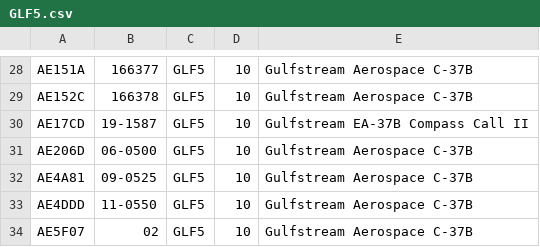
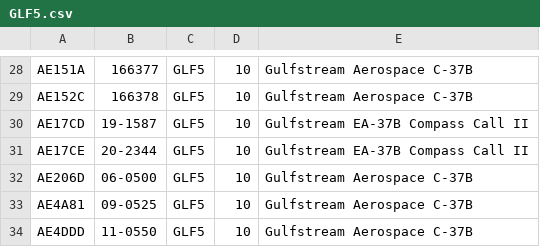
Before and after one commit to adsbfi/type-longnames, a CSV file: individual-types/GLF5.csv, drawn as a sheet; only a part is shown, gaps mark what is left out; the shorter side is filled out with more unchanged rows; the diff names each change by its address in the sheet, - before the commit and + after, or states it on an @@ line.

```diff
--- a/individual-types/GLF5.csv
+++ b/individual-types/GLF5.csv
+row 31: AE17CE | 20-2344 | GLF5 | 10 | Gulfstream EA-37B Compass Call II
```
Also changed, not shown: individual-types/E390.csv, individual-types/K35R.csv.
